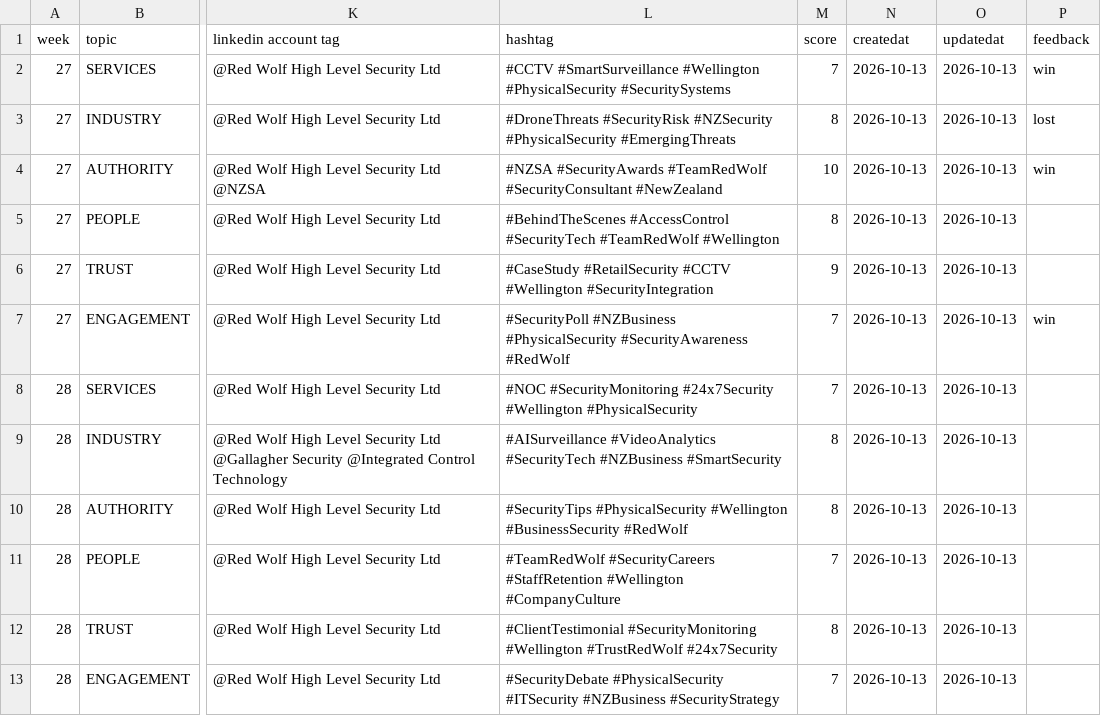
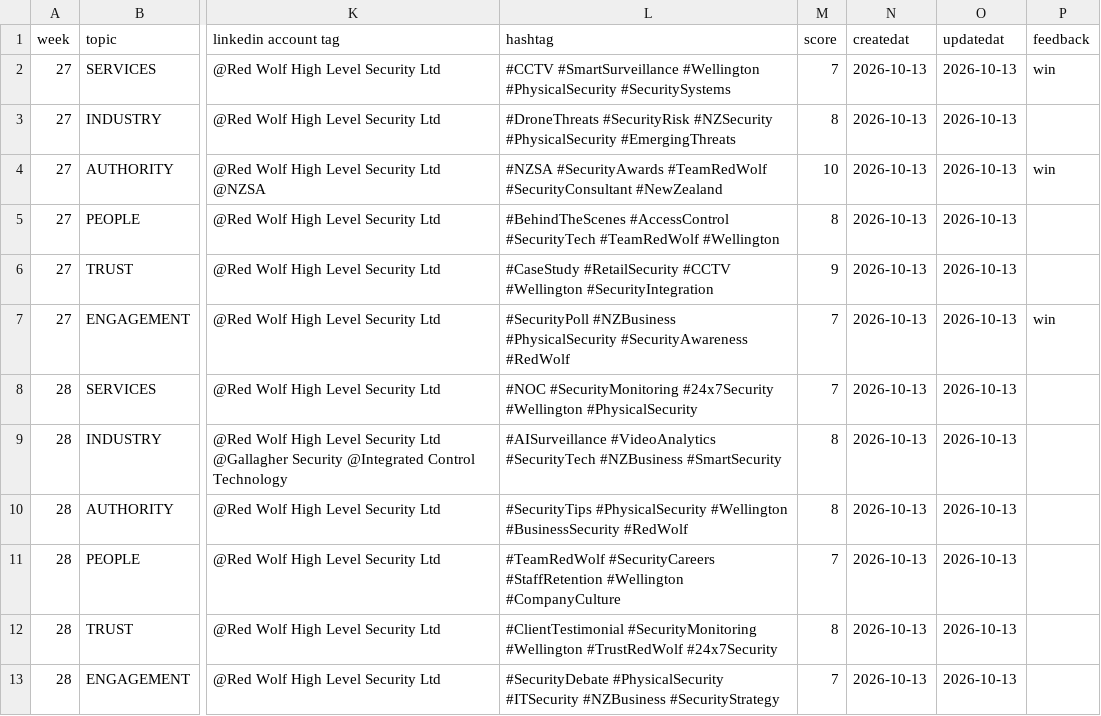
Before and after one commit to jayreck996/md-redwolf, a CSV file: SHOULD/TABLE-2026Q3.csv, drawn as a sheet; only a part is shown, gaps mark what is left out; the diff names each change by its address in the sheet, - before the commit and + after, or states it on an @@ line.

```diff
--- a/SHOULD/TABLE-2026Q3.csv
+++ b/SHOULD/TABLE-2026Q3.csv
-P3 (feedback): lost
+P3 (feedback): (empty)
```
